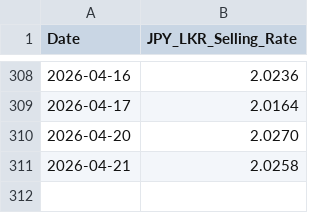
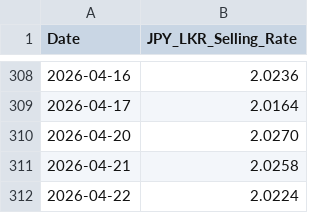
Before and after one commit to malithmethsara/amarasingheprime, a CSV file: Data/Rates/CBSL/CBSL-rates.csv, drawn as a sheet; only a part is shown, gaps mark what is left out; the diff names each change by its address in the sheet, - before the commit and + after, or states it on an @@ line.

```diff
--- a/Data/Rates/CBSL/CBSL-rates.csv
+++ b/Data/Rates/CBSL/CBSL-rates.csv
+row 312: 2026-04-22 | 2.0224
```
